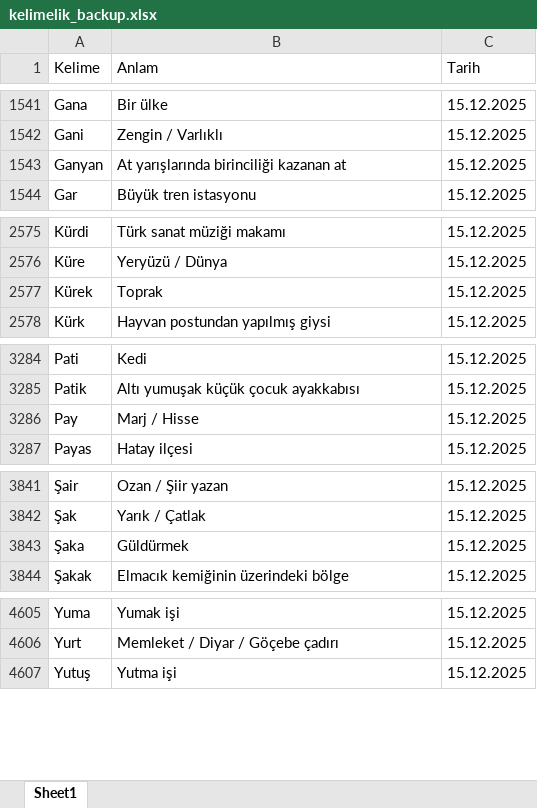
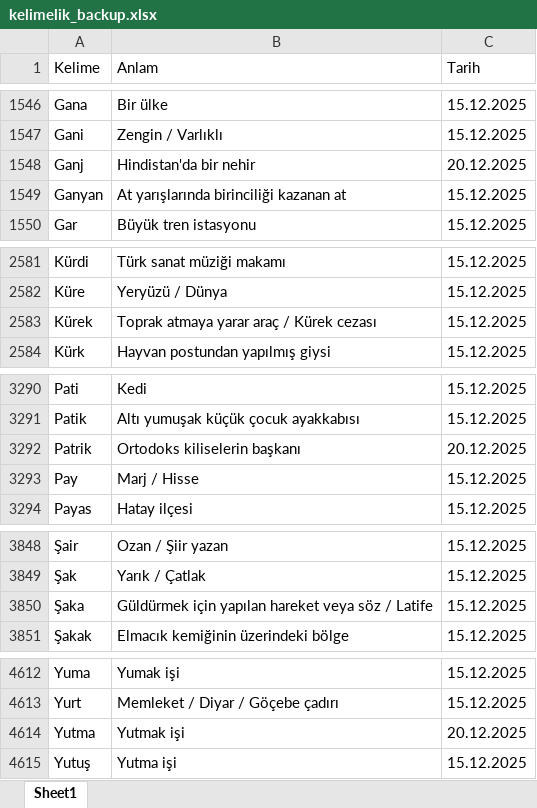
Before and after one commit to VedatBiner/flutter-codes, an Excel workbook: kelimelik_words_app/assets/database/kelimelik_backup.xlsx, sheet Sheet1, drawn as a sheet; only a part is shown, gaps mark what is left out; values as stored, in another font and other column widths than the file's, no cell formats; addresses are those after the commit; the diff covers the shown part only; the diff names each change by its address in the sheet, - before the commit and + after, or states it on an @@ line.

```diff
--- a/kelimelik_words_app/assets/database/kelimelik_backup.xlsx (sheet Sheet1)
+++ b/kelimelik_words_app/assets/database/kelimelik_backup.xlsx (sheet Sheet1)
+row 1548: Ganj | Hindistan'da bir nehir | 20.12.2025
-B2583 (Anlam): Toprak
+B2583 (Anlam): Toprak atmaya yarar araç / Kürek cezası
+row 3292: Patrik | Ortodoks kiliselerin başkanı | 20.12.2025
-B3850 (Anlam): Güldürmek
+B3850 (Anlam): Güldürmek için yapılan hareket veya söz / Latife
+row 4614: Yutma | Yutmak işi | 20.12.2025
```
Also changed, not shown: 5 added rows elsewhere in this sheet, cell formats, 6 other files.
